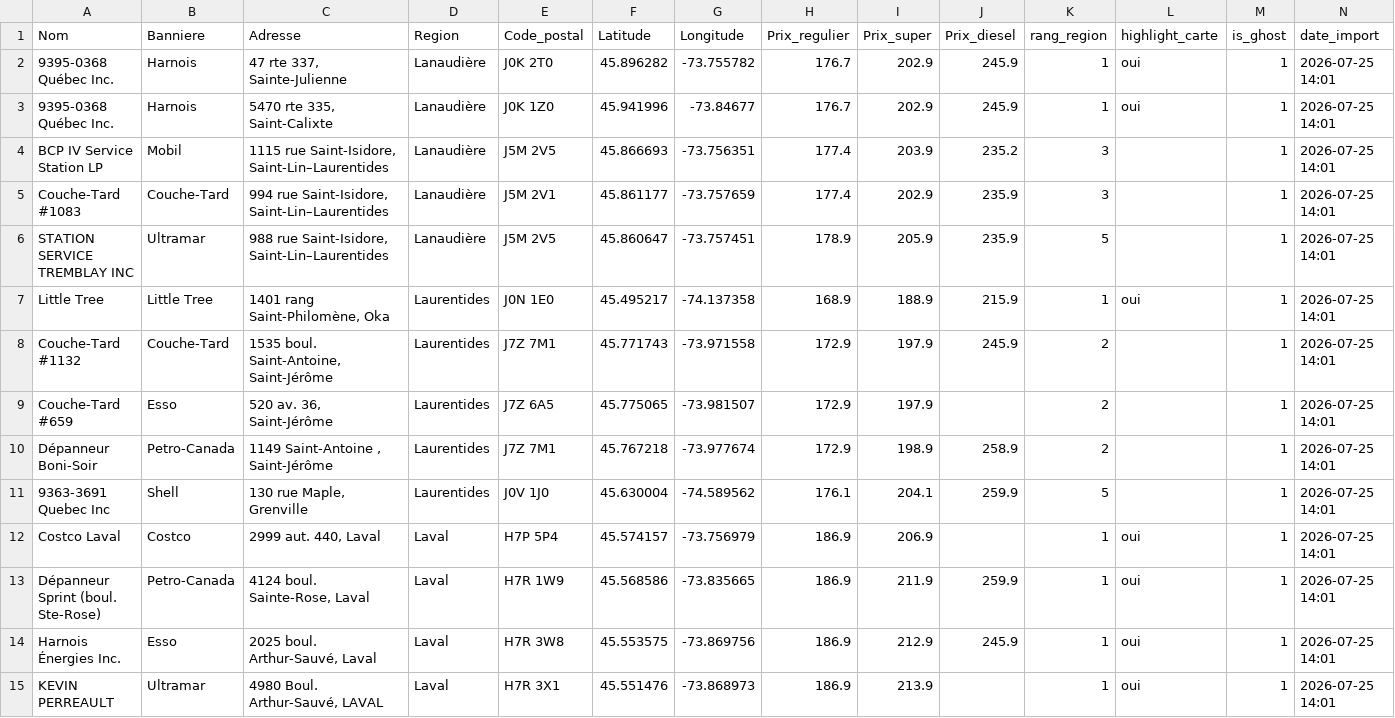
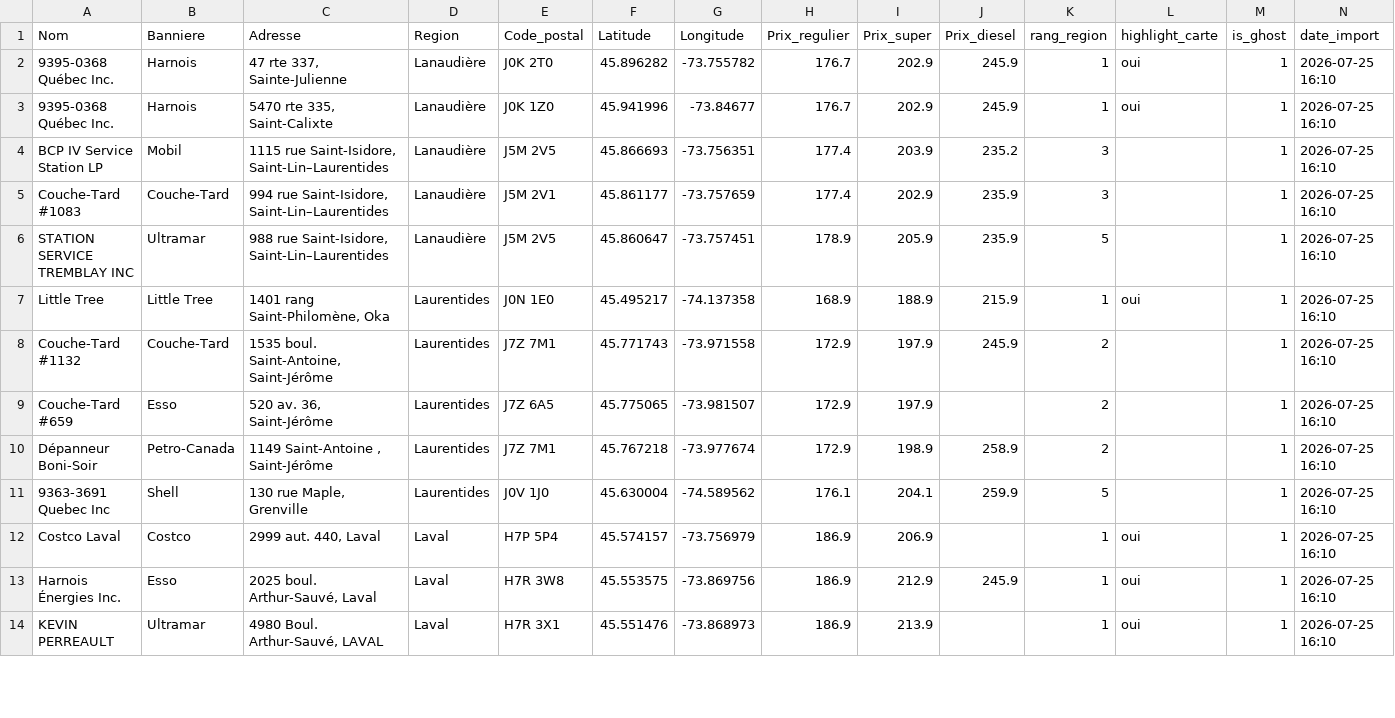
Before and after one commit to emclavel/regie-essence-quebec-data, a CSV file: data/regie_essence_grand_montreal.csv, drawn as a sheet; only a part is shown; the diff covers the shown part only.

```diff
--- a/data/regie_essence_grand_montreal.csv
+++ b/data/regie_essence_grand_montreal.csv
@@ -1,15 +1,14 @@
 Nom,Banniere,Adresse,Region,Code_postal,Latitude,Longitude,Prix_regulier,Prix_super,Prix_diesel,rang_region,highlight_carte,is_ghost,date_import
-9395-0368 Québec Inc.,Harnois,"47 rte 337, Sainte-Julienne",Lanaudière,J0K 2T0,45.896282,-73.755782,176.7,202.9,245.9,1,oui,1,2026-07-25 14:01
-9395-0368 Québec Inc.,Harnois,"5470 rte 335, Saint-Calixte",Lanaudière,J0K 1Z0,45.941996,-73.84677,176.7,202.9,245.9,1,oui,1,2026-07-25 14:01
-BCP IV Service Station LP,Mobil,"1115 rue Saint-Isidore, Saint-Lin–Laurentides",Lanaudière,J5M 2V5,45.866693,-73.756351,177.4,203.9,235.2,3,,1,2026-07-25 14:01
-Couche-Tard #1083,Couche-Tard,"994 rue Saint-Isidore, Saint-Lin–Laurentides",Lanaudière,J5M 2V1,45.861177,-73.757659,177.4,202.9,235.9,3,,1,2026-07-25 14:01
-STATION SERVICE TREMBLAY INC,Ultramar,"988 rue Saint-Isidore, Saint-Lin–Laurentides",Lanaudière,J5M 2V5,45.860647,-73.757451,178.9,205.9,235.9,5,,1,2026-07-25 14:01
-Little Tree,Little Tree,"1401 rang Saint-Philomène, Oka",Laurentides,J0N 1E0,45.495217,-74.137358,168.9,188.9,215.9,1,oui,1,2026-07-25 14:01
-Couche-Tard #1132,Couche-Tard,"1535 boul. Saint-Antoine, Saint-Jérôme",Laurentides,J7Z 7M1,45.771743,-73.971558,172.9,197.9,245.9,2,,1,2026-07-25 14:01
-Couche-Tard #659,Esso,"520 av. 36, Saint-Jérôme",Laurentides,J7Z 6A5,45.775065,-73.981507,172.9,197.9,,2,,1,2026-07-25 14:01
-Dépanneur Boni-Soir,Petro-Canada,"1149 Saint-Antoine , Saint-Jérôme",Laurentides,J7Z 7M1,45.767218,-73.977674,172.9,198.9,258.9,2,,1,2026-07-25 14:01
-9363-3691 Quebec Inc,Shell,"130 rue Maple, Grenville",Laurentides,J0V 1J0,45.630004,-74.589562,176.1,204.1,259.9,5,,1,2026-07-25 14:01
-Costco Laval,Costco,"2999 aut. 440, Laval",Laval,H7P 5P4,45.574157,-73.756979,186.9,206.9,,1,oui,1,2026-07-25 14:01
-Dépanneur Sprint (boul. Ste-Rose),Petro-Canada,"4124 boul. Sainte-Rose, Laval",Laval,H7R 1W9,45.568586,-73.835665,186.9,211.9,259.9,1,oui,1,2026-07-25 14:01
-Harnois Énergies Inc.,Esso,"2025 boul. Arthur-Sauvé, Laval",Laval,H7R 3W8,45.553575,-73.869756,186.9,212.9,245.9,1,oui,1,2026-07-25 14:01
-KEVIN PERREAULT,Ultramar,"4980 Boul. Arthur-Sauvé, LAVAL",Laval,H7R 3X1,45.551476,-73.868973,186.9,213.9,,1,oui,1,2026-07-25 14:01
+9395-0368 Québec Inc.,Harnois,"47 rte 337, Sainte-Julienne",Lanaudière,J0K 2T0,45.896282,-73.755782,176.7,202.9,245.9,1,oui,1,2026-07-25 16:10
+9395-0368 Québec Inc.,Harnois,"5470 rte 335, Saint-Calixte",Lanaudière,J0K 1Z0,45.941996,-73.84677,176.7,202.9,245.9,1,oui,1,2026-07-25 16:10
+BCP IV Service Station LP,Mobil,"1115 rue Saint-Isidore, Saint-Lin–Laurentides",Lanaudière,J5M 2V5,45.866693,-73.756351,177.4,203.9,235.2,3,,1,2026-07-25 16:10
+Couche-Tard #1083,Couche-Tard,"994 rue Saint-Isidore, Saint-Lin–Laurentides",Lanaudière,J5M 2V1,45.861177,-73.757659,177.4,202.9,235.9,3,,1,2026-07-25 16:10
+STATION SERVICE TREMBLAY INC,Ultramar,"988 rue Saint-Isidore, Saint-Lin–Laurentides",Lanaudière,J5M 2V5,45.860647,-73.757451,178.9,205.9,235.9,5,,1,2026-07-25 16:10
+Little Tree,Little Tree,"1401 rang Saint-Philomène, Oka",Laurentides,J0N 1E0,45.495217,-74.137358,168.9,188.9,215.9,1,oui,1,2026-07-25 16:10
+Couche-Tard #1132,Couche-Tard,"1535 boul. Saint-Antoine, Saint-Jérôme",Laurentides,J7Z 7M1,45.771743,-73.971558,172.9,197.9,245.9,2,,1,2026-07-25 16:10
+Couche-Tard #659,Esso,"520 av. 36, Saint-Jérôme",Laurentides,J7Z 6A5,45.775065,-73.981507,172.9,197.9,,2,,1,2026-07-25 16:10
+Dépanneur Boni-Soir,Petro-Canada,"1149 Saint-Antoine , Saint-Jérôme",Laurentides,J7Z 7M1,45.767218,-73.977674,172.9,198.9,258.9,2,,1,2026-07-25 16:10
+9363-3691 Quebec Inc,Shell,"130 rue Maple, Grenville",Laurentides,J0V 1J0,45.630004,-74.589562,176.1,204.1,259.9,5,,1,2026-07-25 16:10
+Costco Laval,Costco,"2999 aut. 440, Laval",Laval,H7P 5P4,45.574157,-73.756979,186.9,206.9,,1,oui,1,2026-07-25 16:10
+Harnois Énergies Inc.,Esso,"2025 boul. Arthur-Sauvé, Laval",Laval,H7R 3W8,45.553575,-73.869756,186.9,212.9,245.9,1,oui,1,2026-07-25 16:10
+KEVIN PERREAULT,Ultramar,"4980 Boul. Arthur-Sauvé, LAVAL",Laval,H7R 3X1,45.551476,-73.868973,186.9,213.9,,1,oui,1,2026-07-25 16:10
```
Also changed, not shown: 2 added rows, 1 removed row and 11 edited cells elsewhere in this file, data/regie_essence_estrie.csv, data/regie_essence_mauricie.csv, 3 other files.
